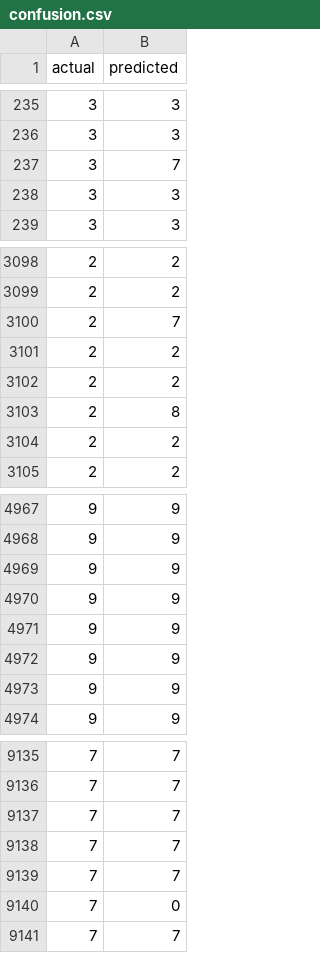
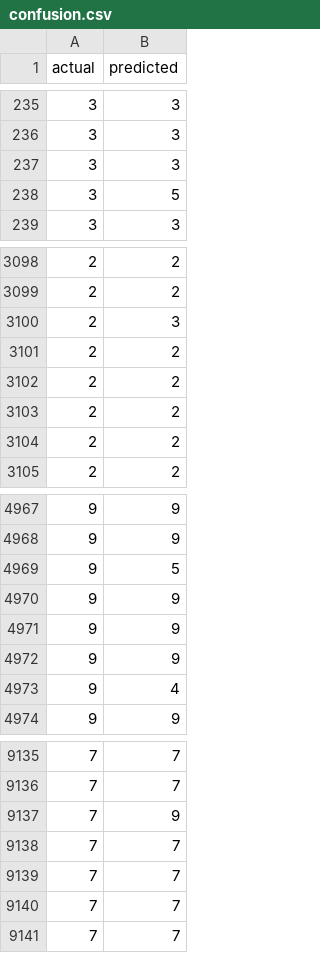
Before and after one commit to thomasreverso/DVC_TEST, a CSV file: plots/confusion.csv, drawn as a sheet; only a part is shown, gaps mark what is left out; the diff covers the shown part only.

```diff
--- a/plots/confusion.csv
+++ b/plots/confusion.csv
@@ -236,4 +236,4 @@ actual,predicted
 3,3
-3,7
-3,3
+3,3
+3,5
 3,3
@@ -3099,6 +3099,6 @@ actual,predicted
 2,2
-2,7
+2,3
 2,2
 2,2
-2,8
+2,2
 2,2
@@ -4968,3 +4968,3 @@ actual,predicted
 9,9
-9,9
+9,5
 9,9
@@ -4972,3 +4972,3 @@ actual,predicted
 9,9
-9,9
+9,4
 9,9
@@ -9136,6 +9136,6 @@ actual,predicted
 7,7
-7,7
+7,9
 7,7
 7,7
-7,0
+7,7
 7,7
```
Also changed, not shown: 74 edited cells elsewhere in this file, 7 other files.
